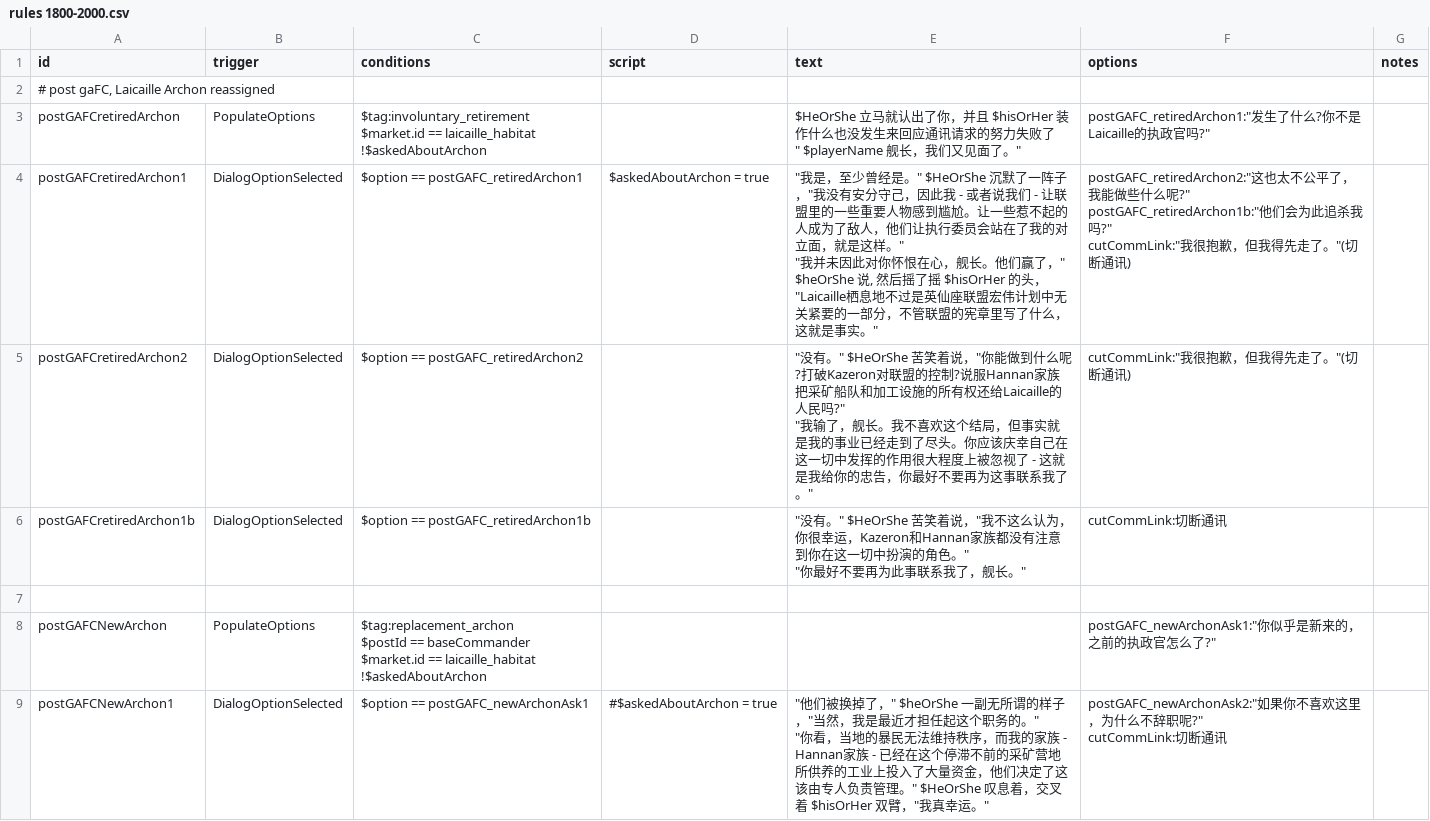
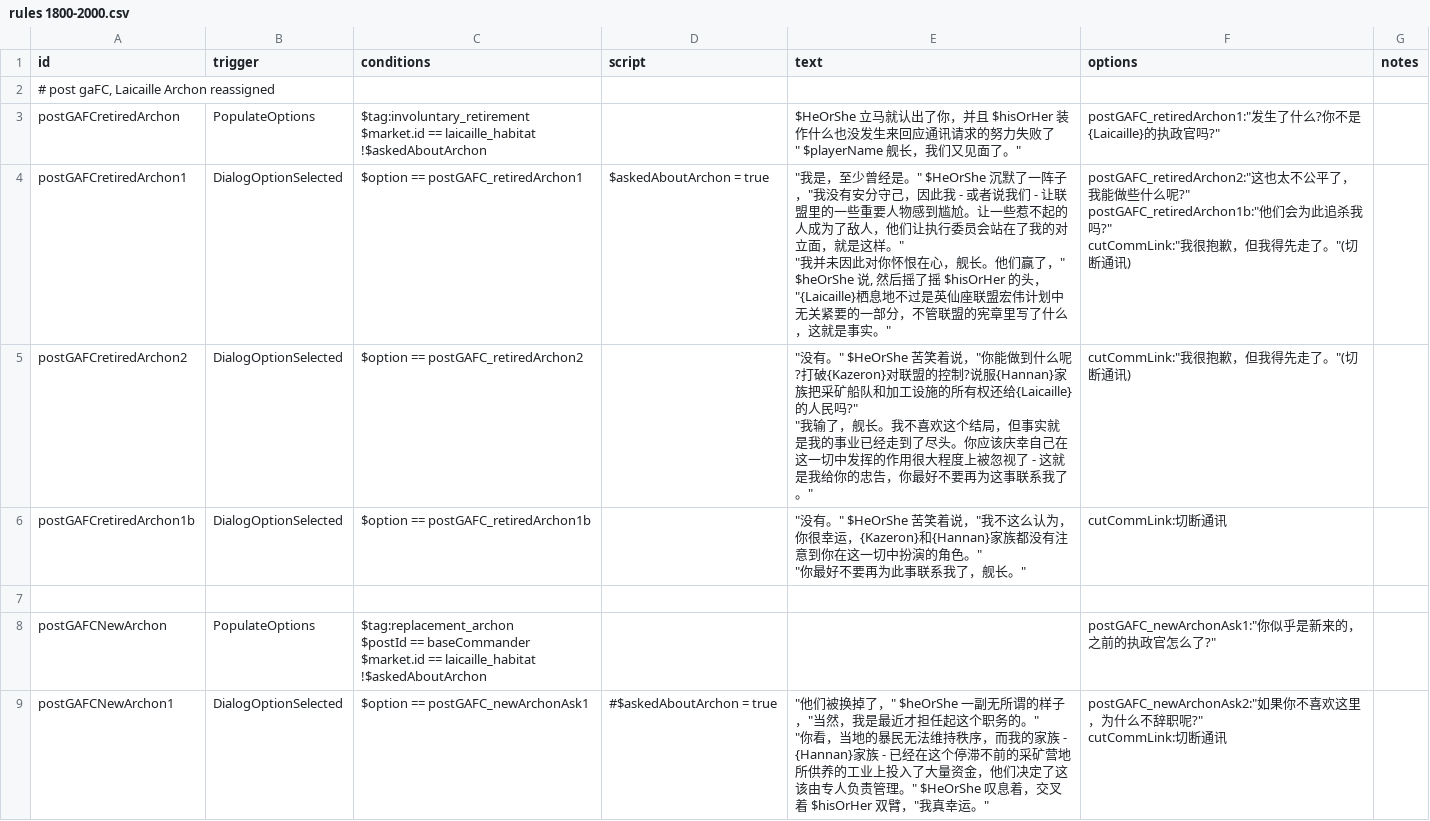
Before and after one commit to TruthOriginem/Starsector-0951-Localization, a CSV file: localization/data/campaign/rules 1800-2000.csv, drawn as a sheet; only a part is shown; the diff covers the shown part only.

```diff
--- a/localization/data/campaign/rules 1800-2000.csv
+++ b/localization/data/campaign/rules 1800-2000.csv
@@ -2,18 +2,18 @@ id,trigger,conditions,script,text,options,notes,
 "# post gaFC, Laicaille Archon reassigned",,,,,,,
-postGAFCretiredArchon,PopulateOptions,"$tag:involuntary_retirement
-$market.id == laicaille_habitat
-!$askedAboutArchon",,"$HeOrShe 立马就认出了你，并且 $hisOrHer 装作什么也没发生来回应通讯请求的努力失败了
-
-"" $playerName 舰长，我们又见面了。""","postGAFC_retiredArchon1:""发生了什么?你不是Laicaille的执政官吗?""",,
-postGAFCretiredArchon1,DialogOptionSelected,$option == postGAFC_retiredArchon1,$askedAboutArchon = true,"""我是，至少曾经是。"" $HeOrShe 沉默了一阵子，""我没有安分守己，因此我 - 或者说我们 - 让联盟里的一些重要人物感到尴尬。让一些惹不起的人成为了敌人，他们让执行委员会站在了我的对立面，就是这样。""
-
-""我并未因此对你怀恨在心，舰长。他们赢了，"" $heOrShe 说, 然后摇了摇 $hisOrHer 的头，""Laicaille栖息地不过是英仙座联盟宏伟计划中无关紧要的一部分，不管联盟的宪章里写了什么，这就是事实。""","postGAFC_retiredArchon2:""这也太不公平了，我能做些什么呢?""
-postGAFC_retiredArchon1b:""他们会为此追杀我吗?""
-cutCommLink:""我很抱歉，但我得先走了。""(切断通讯)",,
-postGAFCretiredArchon2,DialogOptionSelected,$option == postGAFC_retiredArchon2,,"""没有。"" $HeOrShe 苦笑着说，""你能做到什么呢?打破Kazeron对联盟的控制?说服Hannan家族把采矿船队和加工设施的所有权还给Laicaille的人民吗?""
-
-""我输了，舰长。我不喜欢这个结局，但事实就是我的事业已经走到了尽头。你应该庆幸自己在这一切中发挥的作用很大程度上被忽视了 - 这就是我给你的忠告，你最好不要再为这事联系我了。""","cutCommLink:""我很抱歉，但我得先走了。""(切断通讯)",,
-postGAFCretiredArchon1b,DialogOptionSelected,$option == postGAFC_retiredArchon1b,,"""没有。"" $HeOrShe 苦笑着说，""我不这么认为，你很幸运，Kazeron和Hannan家族都没有注意到你在这一切中扮演的角色。""
-
-""你最好不要再为此事联系我了，舰长。""",cutCommLink:切断通讯,,
+postGAFCretiredArchon,PopulateOptions,"$tag:involuntary_retirement
+$market.id == laicaille_habitat
+!$askedAboutArchon",,"$HeOrShe 立马就认出了你，并且 $hisOrHer 装作什么也没发生来回应通讯请求的努力失败了
+
+"" $playerName 舰长，我们又见面了。""","postGAFC_retiredArchon1:""发生了什么?你不是{Laicaille}的执政官吗?""",,
+postGAFCretiredArchon1,DialogOptionSelected,$option == postGAFC_retiredArchon1,$askedAboutArchon = true,"""我是，至少曾经是。"" $HeOrShe 沉默了一阵子，""我没有安分守己，因此我 - 或者说我们 - 让联盟里的一些重要人物感到尴尬。让一些惹不起的人成为了敌人，他们让执行委员会站在了我的对立面，就是这样。""
+
+""我并未因此对你怀恨在心，舰长。他们赢了，"" $heOrShe 说, 然后摇了摇 $hisOrHer 的头，""{Laicaille}栖息地不过是英仙座联盟宏伟计划中无关紧要的一部分，不管联盟的宪章里写了什么，这就是事实。""","postGAFC_retiredArchon2:""这也太不公平了，我能做些什么呢?""
+postGAFC_retiredArchon1b:""他们会为此追杀我吗?""
+cutCommLink:""我很抱歉，但我得先走了。""(切断通讯)",,
+postGAFCretiredArchon2,DialogOptionSelected,$option == postGAFC_retiredArchon2,,"""没有。"" $HeOrShe 苦笑着说，""你能做到什么呢?打破{Kazeron}对联盟的控制?说服{Hannan}家族把采矿船队和加工设施的所有权还给{Laicaille}的人民吗?""
+
+""我输了，舰长。我不喜欢这个结局，但事实就是我的事业已经走到了尽头。你应该庆幸自己在这一切中发挥的作用很大程度上被忽视了 - 这就是我给你的忠告，你最好不要再为这事联系我了。""","cutCommLink:""我很抱歉，但我得先走了。""(切断通讯)",,
+postGAFCretiredArchon1b,DialogOptionSelected,$option == postGAFC_retiredArchon1b,,"""没有。"" $HeOrShe 苦笑着说，""我不这么认为，你很幸运，{Kazeron}和{Hannan}家族都没有注意到你在这一切中扮演的角色。""
+
+""你最好不要再为此事联系我了，舰长。""",cutCommLink:切断通讯,,
 ,,,,,,,
@@ -23,5 +23,5 @@ $market.id == laicaille_habitat
 !$askedAboutArchon",,,"postGAFC_newArchonAsk1:""你似乎是新来的，之前的执政官怎么了?""",,
-postGAFCNewArchon1,DialogOptionSelected,$option == postGAFC_newArchonAsk1,#$askedAboutArchon = true,"""他们被换掉了，"" $heOrShe 一副无所谓的样子，""当然，我是最近才担任起这个职务的。""
-
-""你看，当地的暴民无法维持秩序，而我的家族 - Hannan家族 - 已经在这个停滞不前的采矿营地所供养的工业上投入了大量资金，他们决定了这该由专人负责管理。"" $HeOrShe 叹息着，交叉着 $hisOrHer 双臂，""我真幸运。""","postGAFC_newArchonAsk2:""如果你不喜欢这里，为什么不辞职呢?""
-cutCommLink:切断通讯",,
+postGAFCNewArchon1,DialogOptionSelected,$option == postGAFC_newArchonAsk1,#$askedAboutArchon = true,"""他们被换掉了，"" $heOrShe 一副无所谓的样子，""当然，我是最近才担任起这个职务的。""
+
+""你看，当地的暴民无法维持秩序，而我的家族 - {Hannan}家族 - 已经在这个停滞不前的采矿营地所供养的工业上投入了大量资金，他们决定了这该由专人负责管理。"" $HeOrShe 叹息着，交叉着 $hisOrHer 双臂，""我真幸运。""","postGAFC_newArchonAsk2:""如果你不喜欢这里，为什么不辞职呢?""
+cutCommLink:切断通讯",,
```
Also changed, not shown: 146 edited cells elsewhere in this file, localization/data/campaign/rules 3799-3913.csv.
